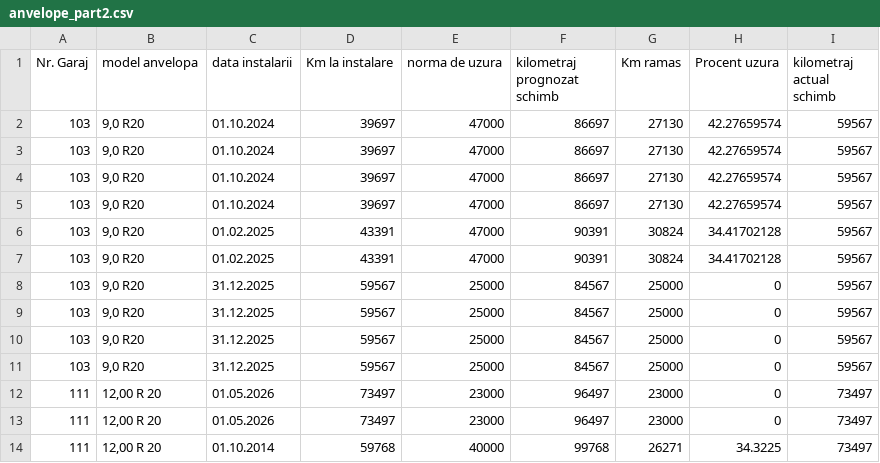
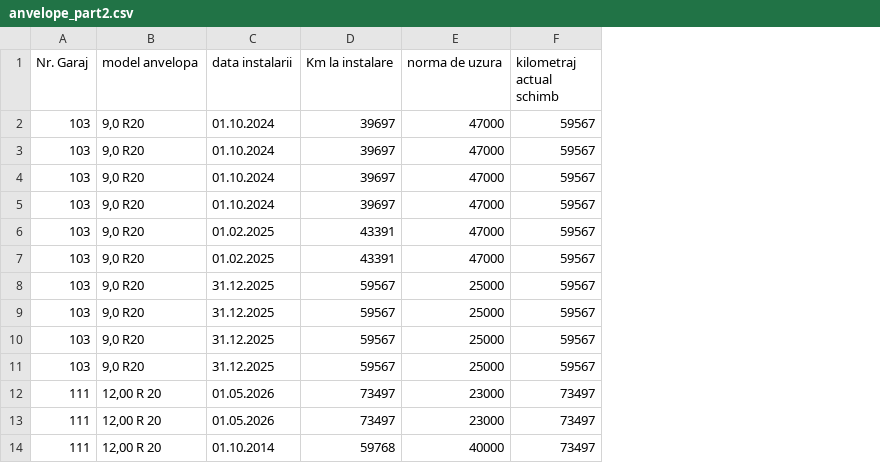
Before and after one commit to shunlog/canalcik, a CSV file: data_source/anvelope_part2.csv, drawn as a sheet; only a part is shown; the diff names each change by its address in the sheet, - before the commit and + after, or states it on an @@ line.

```diff
--- a/data_source/anvelope_part2.csv
+++ b/data_source/anvelope_part2.csv
-column F (kilometraj prognozat schimb), rows 2-14: 86697 | 86697 | 86697 | 86697 | 90391 | 90391 | 84567 | 84567 | 84567 | 84567 | 96497 | 96497 | 99768
-column G (Km ramas), rows 2-14: 27130 | 27130 | 27130 | 27130 | 30824 | 30824 | 25000 | 25000 | 25000 | 25000 | 23000 | 23000 | 26271
-column H (Procent uzura), rows 2-14: 42.27659574 | 42.27659574 | 42.27659574 | 42.27659574 | 34.41702128 | 34.41702128 | 0 | 0 | 0 | 0 | 0 | 0 | 34.3225
```
Also changed, not shown: data_source/acumulatoare.csv, data_source/anvelope_part1.csv.
